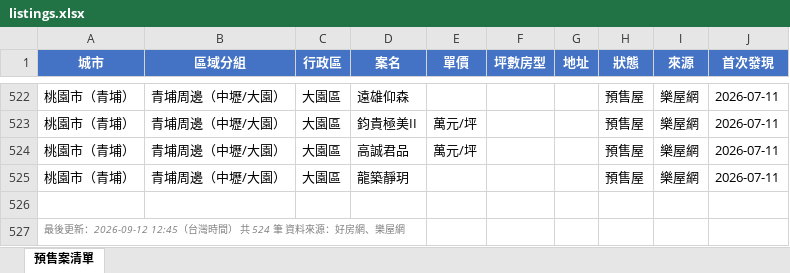
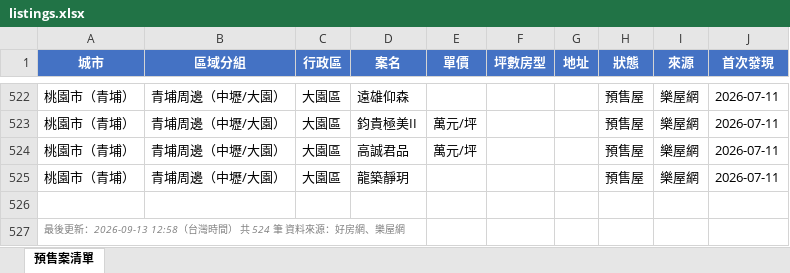
Before and after one commit to Hsiaoann/presale-tracker, an Excel workbook: listings.xlsx, sheet 預售案清單, drawn as a sheet; only a part is shown, gaps mark what is left out; values as stored, in another font and other column widths than the file's, no borders; the diff names each change by its address in the sheet, - before the commit and + after, or states it on an @@ line.

Commit message:
update listings

```diff
--- a/listings.xlsx (sheet 預售案清單)
+++ b/listings.xlsx (sheet 預售案清單)
-A527 (城市): …後更新：2026-09-12 12:45（台灣時…
+A527 (城市): …後更新：2026-09-13 12:58（台灣時…
```
